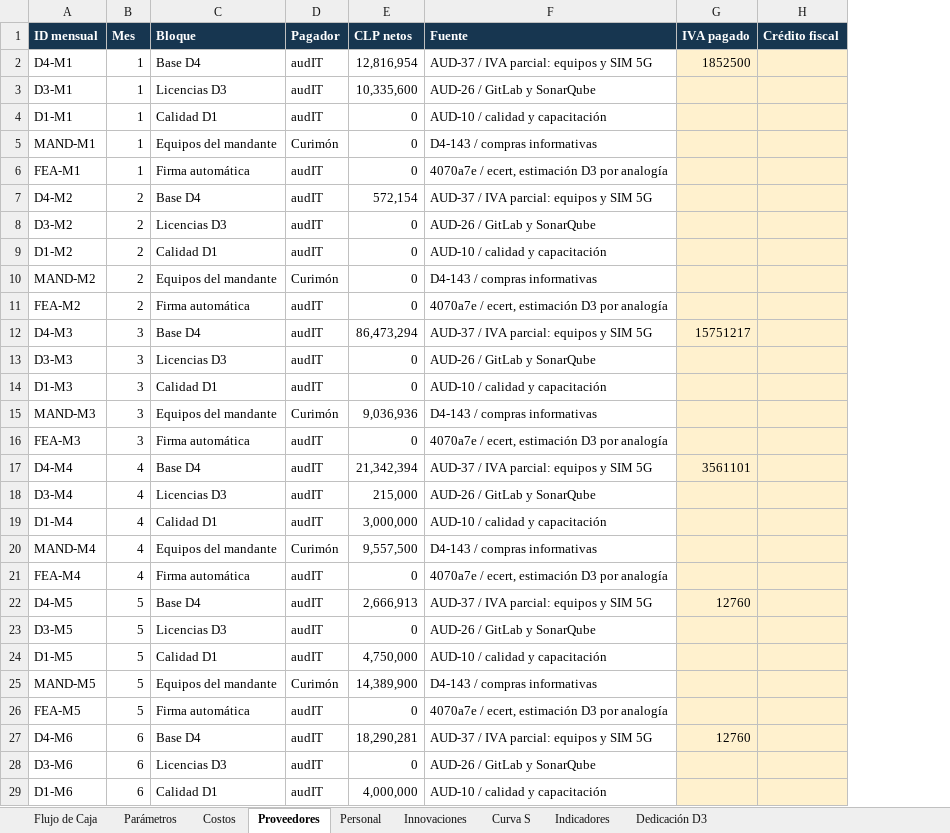
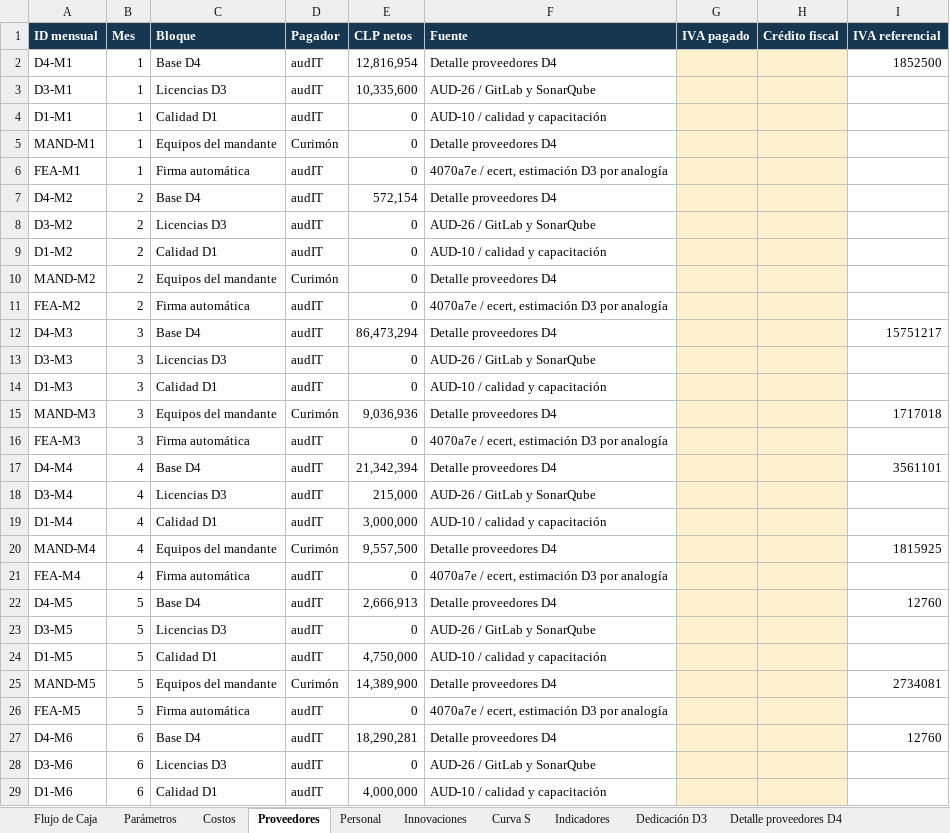
Before and after one commit to mvergaral/audIT, an Excel workbook: Informe-3/d2/D2_MODELO_TRABAJO.xlsx, sheet Proveedores, drawn as a sheet; only a part is shown; values as stored, in another font and other column widths than the file's, no borders; the diff covers the shown part only; the diff names each change by its address in the sheet, - before the commit and + after, or states it on an @@ line.

Commit message:
Integra proveedores D4 y capacidad por perfil en el modelo D2

```diff
--- a/Informe-3/d2/D2_MODELO_TRABAJO.xlsx (sheet Proveedores)
+++ b/Informe-3/d2/D2_MODELO_TRABAJO.xlsx (sheet Proveedores)
+sheet tab: Detalle proveedores D4
+column I (IVA referencial), rows 2-27: 1852500 |  |  |  |  |  |  |  |  |  | 15751217 |  |  | 1717018 |  | 3561101 |  |  | 1815925 |  | 12760 |  |  | 2734081 |  | 12760
-F2 (Fuente): AUD-37 / IVA parcial: equipos y SIM 5G
+F2 (Fuente): Detalle proveedores D4
-G2 (IVA pagado): 1852500
+G2 (IVA pagado): (empty)
-F5 (Fuente): D4-143 / compras informativas
+F5 (Fuente): Detalle proveedores D4
-F7 (Fuente): AUD-37 / IVA parcial: equipos y SIM 5G
+F7 (Fuente): Detalle proveedores D4
-F10 (Fuente): D4-143 / compras informativas
+F10 (Fuente): Detalle proveedores D4
-F12 (Fuente): AUD-37 / IVA parcial: equipos y SIM 5G
+F12 (Fuente): Detalle proveedores D4
-G12 (IVA pagado): 15751217
+G12 (IVA pagado): (empty)
-F15 (Fuente): D4-143 / compras informativas
+F15 (Fuente): Detalle proveedores D4
-F17 (Fuente): AUD-37 / IVA parcial: equipos y SIM 5G
+F17 (Fuente): Detalle proveedores D4
-G17 (IVA pagado): 3561101
+G17 (IVA pagado): (empty)
-F20 (Fuente): D4-143 / compras informativas
+F20 (Fuente): Detalle proveedores D4
-F22 (Fuente): AUD-37 / IVA parcial: equipos y SIM 5G
+F22 (Fuente): Detalle proveedores D4
-G22 (IVA pagado): 12760
+G22 (IVA pagado): (empty)
-F25 (Fuente): D4-143 / compras informativas
+F25 (Fuente): Detalle proveedores D4
-F27 (Fuente): AUD-37 / IVA parcial: equipos y SIM 5G
+F27 (Fuente): Detalle proveedores D4
-G27 (IVA pagado): 12760
+G27 (IVA pagado): (empty)
```
Also changed, not shown: 195 edited cells elsewhere in this sheet, sheet Flujo de Caja, other sheet tabs, formulas that keep their value, charts or pictures, 3 other files.
